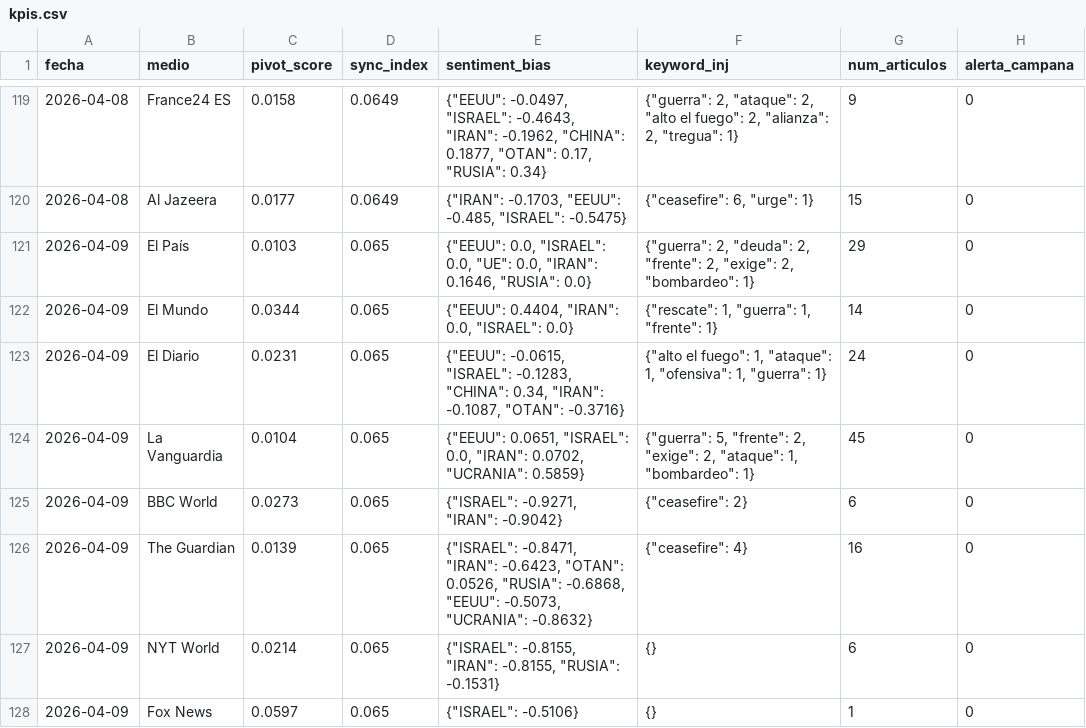
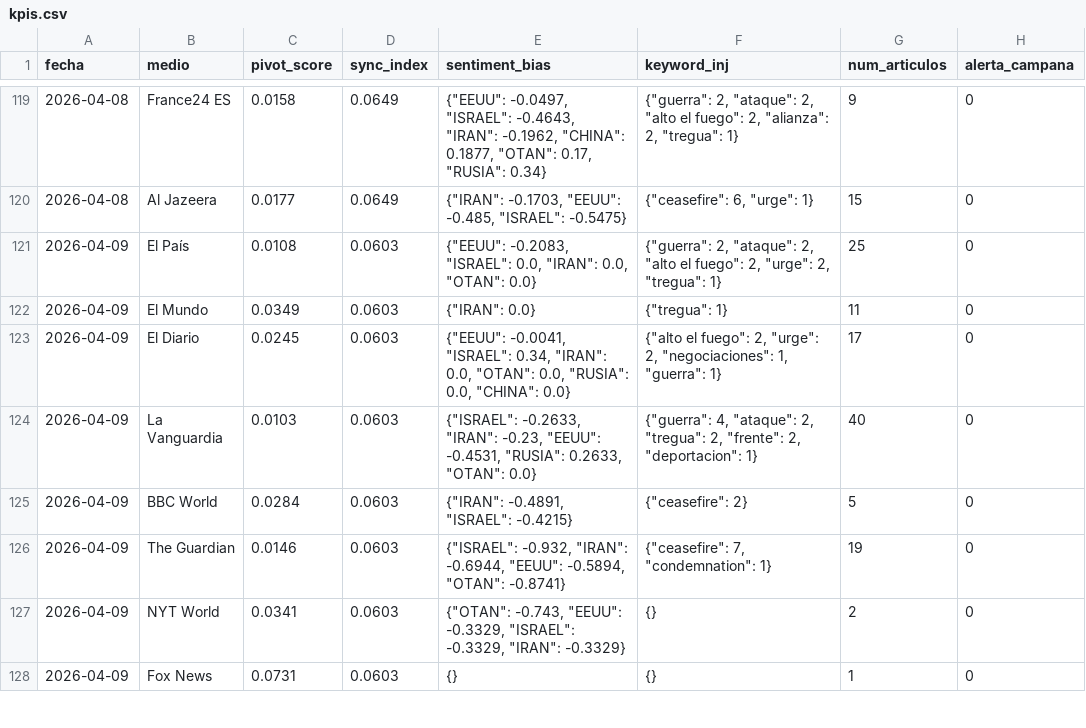
Before and after one commit to mcasrom/SIEG-Mani, a CSV file: data/kpis.csv, drawn as a sheet; only a part is shown, gaps mark what is left out; the diff covers the shown part only.

Commit message:
MANI data 2026-04-09 18:10

```diff
--- a/data/kpis.csv
+++ b/data/kpis.csv
@@ -120,9 +120,9 @@ fecha,medio,pivot_score,sync_index,sentiment_bias,keyword_inj,num_articulos,aler
 2026-04-08,Al Jazeera,0.0177,0.0649,"{""IRAN"": -0.1703, ""EEUU"": -0.485, ""ISRAEL"": -0.5475}","{""ceasefire"": 6, ""urge"": 1}",15,0
-2026-04-09,El País,0.0103,0.065,"{""EEUU"": 0.0, ""ISRAEL"": 0.0, ""UE"": 0.0, ""IRAN"": 0.1646, ""RUSIA"": 0.0}","{""guerra"": 2, ""deuda"": 2, ""frente"": 2, ""exige"": 2, ""bombardeo"": 1}",29,0
-2026-04-09,El Mundo,0.0344,0.065,"{""EEUU"": 0.4404, ""IRAN"": 0.0, ""ISRAEL"": 0.0}","{""rescate"": 1, ""guerra"": 1, ""frente"": 1}",14,0
-2026-04-09,El Diario,0.0231,0.065,"{""EEUU"": -0.0615, ""ISRAEL"": -0.1283, ""CHINA"": 0.34, ""IRAN"": -0.1087, ""OTAN"": -0.3716}","{""alto el fuego"": 1, ""ataque"": 1, ""ofensiva"": 1, ""guerra"": 1}",24,0
-2026-04-09,La Vanguardia,0.0104,0.065,"{""EEUU"": 0.0651, ""ISRAEL"": 0.0, ""IRAN"": 0.0702, ""UCRANIA"": 0.5859}","{""guerra"": 5, ""frente"": 2, ""exige"": 2, ""ataque"": 1, ""bombardeo"": 1}",45,0
-2026-04-09,BBC World,0.0273,0.065,"{""ISRAEL"": -0.9271, ""IRAN"": -0.9042}","{""ceasefire"": 2}",6,0
-2026-04-09,The Guardian,0.0139,0.065,"{""ISRAEL"": -0.8471, ""IRAN"": -0.6423, ""OTAN"": 0.0526, ""RUSIA"": -0.6868, ""EEUU"": -0.5073, ""UCRANIA"": -0.8632}","{""ceasefire"": 4}",16,0
-2026-04-09,NYT World,0.0214,0.065,"{""ISRAEL"": -0.8155, ""IRAN"": -0.8155, ""RUSIA"": -0.1531}",{},6,0
-2026-04-09,Fox News,0.0597,0.065,"{""ISRAEL"": -0.5106}",{},1,0
+2026-04-09,El País,0.0108,0.0603,"{""EEUU"": -0.2083, ""ISRAEL"": 0.0, ""IRAN"": 0.0, ""OTAN"": 0.0}","{""guerra"": 2, ""ataque"": 2, ""alto el fuego"": 2, ""urge"": 2, ""tregua"": 1}",25,0
+2026-04-09,El Mundo,0.0349,0.0603,"{""IRAN"": 0.0}","{""tregua"": 1}",11,0
+2026-04-09,El Diario,0.0245,0.0603,"{""EEUU"": -0.0041, ""ISRAEL"": 0.34, ""IRAN"": 0.0, ""OTAN"": 0.0, ""RUSIA"": 0.0, ""CHINA"": 0.0}","{""alto el fuego"": 2, ""urge"": 2, ""negociaciones"": 1, ""guerra"": 1}",17,0
+2026-04-09,La Vanguardia,0.0103,0.0603,"{""ISRAEL"": -0.2633, ""IRAN"": -0.23, ""EEUU"": -0.4531, ""RUSIA"": 0.2633, ""OTAN"": 0.0}","{""guerra"": 4, ""ataque"": 2, ""tregua"": 2, ""frente"": 2, ""deportacion"": 1}",40,0
+2026-04-09,BBC World,0.0284,0.0603,"{""IRAN"": -0.4891, ""ISRAEL"": -0.4215}","{""ceasefire"": 2}",5,0
+2026-04-09,The Guardian,0.0146,0.0603,"{""ISRAEL"": -0.932, ""IRAN"": -0.6944, ""EEUU"": -0.5894, ""OTAN"": -0.8741}","{""ceasefire"": 7, ""condemnation"": 1}",19,0
+2026-04-09,NYT World,0.0341,0.0603,"{""OTAN"": -0.743, ""EEUU"": -0.3329, ""ISRAEL"": -0.3329, ""IRAN"": -0.3329}",{},2,0
+2026-04-09,Fox News,0.0731,0.0603,{},{},1,0
```
Also changed, not shown: 10 edited cells elsewhere in this file, 2 other files.
